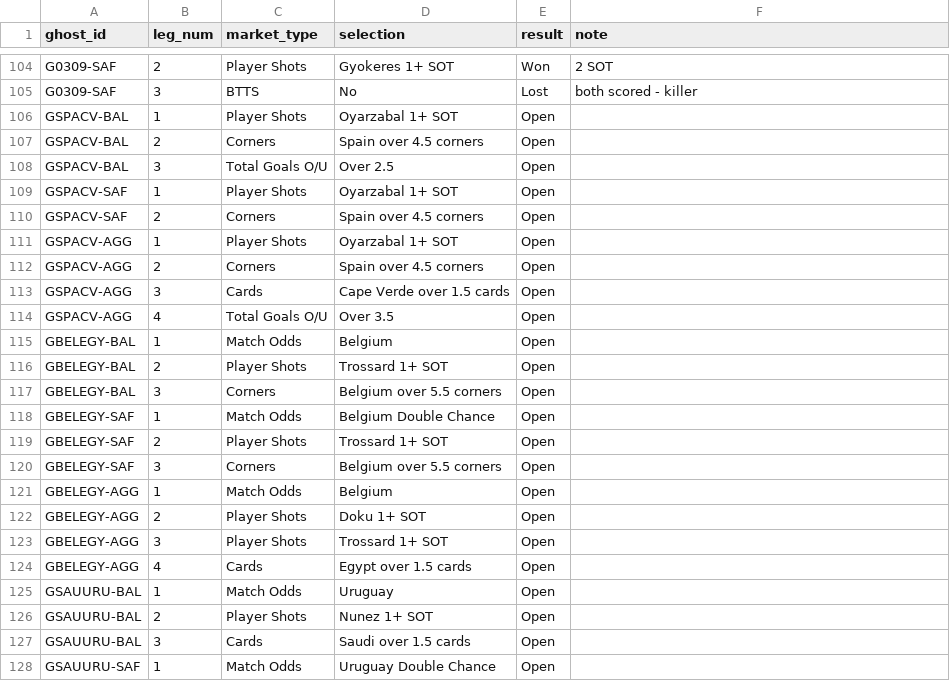
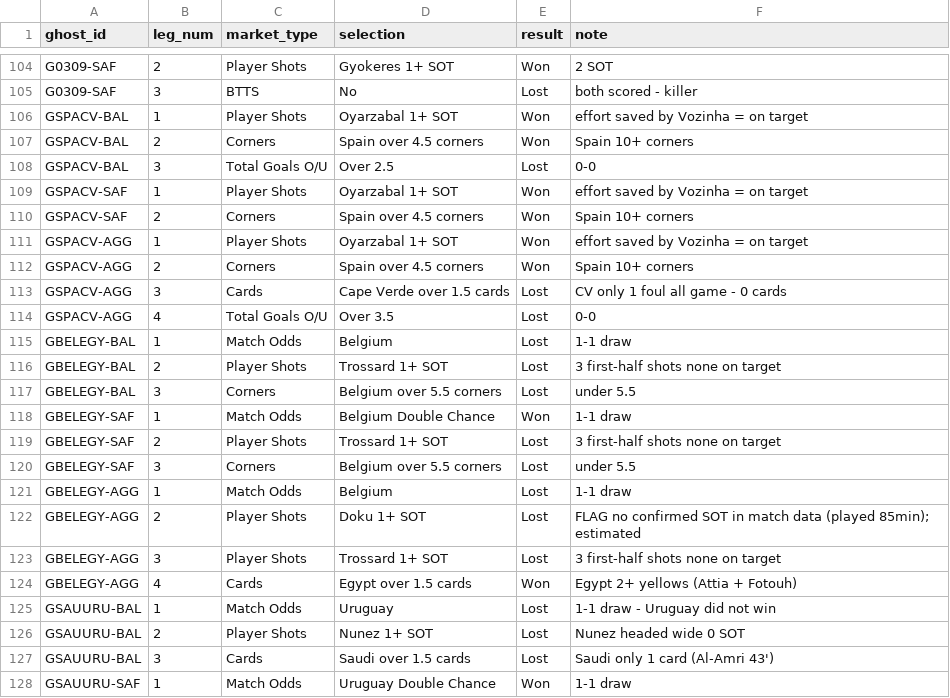
Before and after one commit to EmptyCornmeal/wc2026-bets, a CSV file: data/ghost_legs.csv, drawn as a sheet; only a part is shown, gaps mark what is left out; the diff covers the shown part only.

```diff
--- a/data/ghost_legs.csv
+++ b/data/ghost_legs.csv
@@ -105,24 +105,24 @@ G0309-SAF,2,Player Shots,Gyokeres 1+ SOT,Won,2 SOT
 G0309-SAF,3,BTTS,No,Lost,both scored - killer
-GSPACV-BAL,1,Player Shots,Oyarzabal 1+ SOT,Open,
-GSPACV-BAL,2,Corners,Spain over 4.5 corners,Open,
-GSPACV-BAL,3,Total Goals O/U,Over 2.5,Open,
-GSPACV-SAF,1,Player Shots,Oyarzabal 1+ SOT,Open,
-GSPACV-SAF,2,Corners,Spain over 4.5 corners,Open,
-GSPACV-AGG,1,Player Shots,Oyarzabal 1+ SOT,Open,
-GSPACV-AGG,2,Corners,Spain over 4.5 corners,Open,
-GSPACV-AGG,3,Cards,Cape Verde over 1.5 cards,Open,
-GSPACV-AGG,4,Total Goals O/U,Over 3.5,Open,
-GBELEGY-BAL,1,Match Odds,Belgium,Open,
-GBELEGY-BAL,2,Player Shots,Trossard 1+ SOT,Open,
-GBELEGY-BAL,3,Corners,Belgium over 5.5 corners,Open,
-GBELEGY-SAF,1,Match Odds,Belgium Double Chance,Open,
-GBELEGY-SAF,2,Player Shots,Trossard 1+ SOT,Open,
-GBELEGY-SAF,3,Corners,Belgium over 5.5 corners,Open,
-GBELEGY-AGG,1,Match Odds,Belgium,Open,
-GBELEGY-AGG,2,Player Shots,Doku 1+ SOT,Open,
-GBELEGY-AGG,3,Player Shots,Trossard 1+ SOT,Open,
-GBELEGY-AGG,4,Cards,Egypt over 1.5 cards,Open,
-GSAUURU-BAL,1,Match Odds,Uruguay,Open,
-GSAUURU-BAL,2,Player Shots,Nunez 1+ SOT,Open,
-GSAUURU-BAL,3,Cards,Saudi over 1.5 cards,Open,
-GSAUURU-SAF,1,Match Odds,Uruguay Double Chance,Open,
+GSPACV-BAL,1,Player Shots,Oyarzabal 1+ SOT,Won,effort saved by Vozinha = on target
+GSPACV-BAL,2,Corners,Spain over 4.5 corners,Won,Spain 10+ corners
+GSPACV-BAL,3,Total Goals O/U,Over 2.5,Lost,0-0
+GSPACV-SAF,1,Player Shots,Oyarzabal 1+ SOT,Won,effort saved by Vozinha = on target
+GSPACV-SAF,2,Corners,Spain over 4.5 corners,Won,Spain 10+ corners
+GSPACV-AGG,1,Player Shots,Oyarzabal 1+ SOT,Won,effort saved by Vozinha = on target
+GSPACV-AGG,2,Corners,Spain over 4.5 corners,Won,Spain 10+ corners
+GSPACV-AGG,3,Cards,Cape Verde over 1.5 cards,Lost,CV only 1 foul all game - 0 cards
+GSPACV-AGG,4,Total Goals O/U,Over 3.5,Lost,0-0
+GBELEGY-BAL,1,Match Odds,Belgium,Lost,1-1 draw
+GBELEGY-BAL,2,Player Shots,Trossard 1+ SOT,Lost,3 first-half shots none on target
+GBELEGY-BAL,3,Corners,Belgium over 5.5 corners,Lost,under 5.5
+GBELEGY-SAF,1,Match Odds,Belgium Double Chance,Won,1-1 draw
+GBELEGY-SAF,2,Player Shots,Trossard 1+ SOT,Lost,3 first-half shots none on target
+GBELEGY-SAF,3,Corners,Belgium over 5.5 corners,Lost,under 5.5
+GBELEGY-AGG,1,Match Odds,Belgium,Lost,1-1 draw
+GBELEGY-AGG,2,Player Shots,Doku 1+ SOT,Lost,FLAG no confirmed SOT in match data (played 85min); estimated
+GBELEGY-AGG,3,Player Shots,Trossard 1+ SOT,Lost,3 first-half shots none on target
+GBELEGY-AGG,4,Cards,Egypt over 1.5 cards,Won,Egypt 2+ yellows (Attia + Fotouh)
+GSAUURU-BAL,1,Match Odds,Uruguay,Lost,1-1 draw - Uruguay did not win
+GSAUURU-BAL,2,Player Shots,Nunez 1+ SOT,Lost,Nunez headed wide 0 SOT
+GSAUURU-BAL,3,Cards,Saudi over 1.5 cards,Lost,Saudi only 1 card (Al-Amri 43')
+GSAUURU-SAF,1,Match Odds,Uruguay Double Chance,Won,1-1 draw
```
Also changed, not shown: 30 edited cells elsewhere in this file, data/bets.csv, data/ghost_bets.csv, 7 other files.
